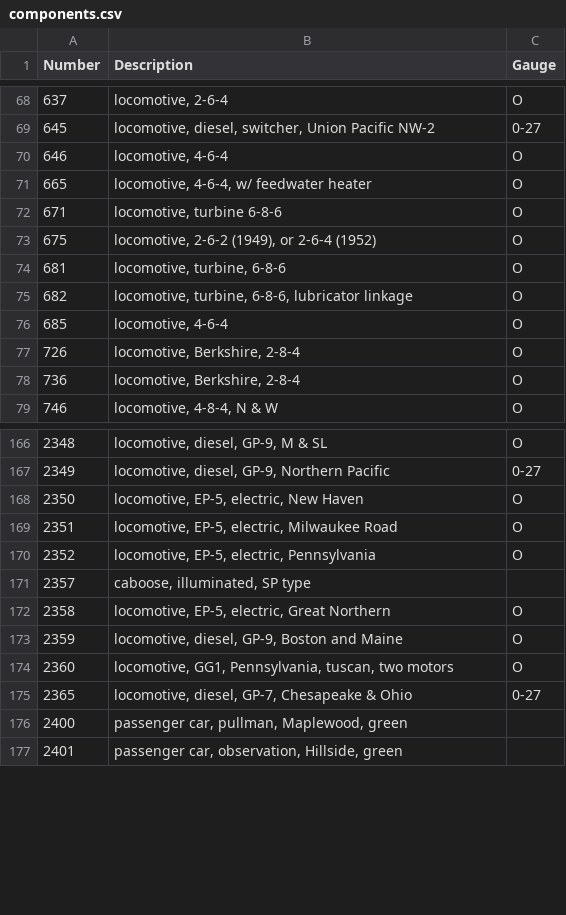
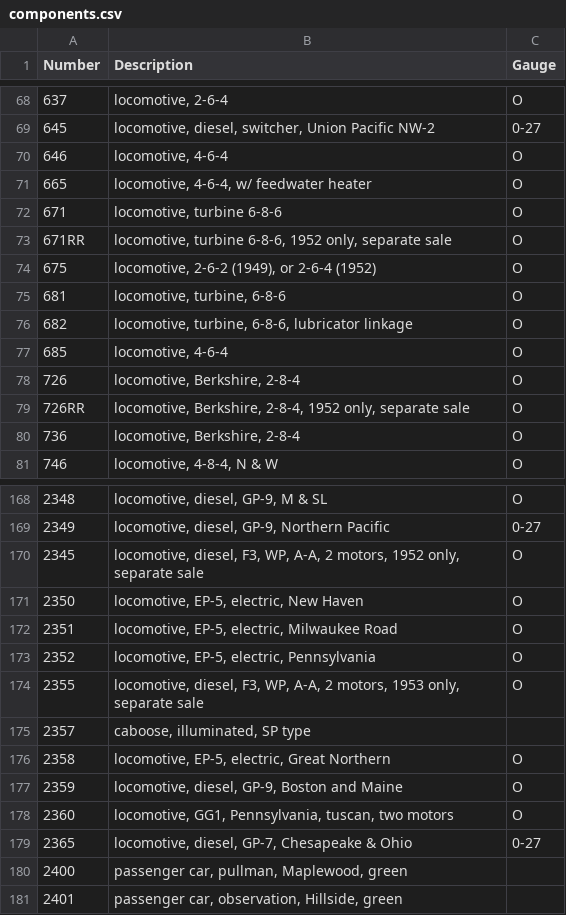
Before and after one commit to kcross4005/JWTrains, a CSV file: data/components.csv, drawn as a sheet; only a part is shown, gaps mark what is left out.

Commit message:
Ji sent updated DInfo spreadsheetr

```diff
--- a/data/components.csv
+++ b/data/components.csv
@@ -72,2 +72,3 @@
 671,"locomotive, turbine 6-8-6",O
+671RR,"locomotive, turbine 6-8-6, 1952 only, separate sale",O
 675,"locomotive, 2-6-2 (1949), or 2-6-4 (1952)",O
@@ -77,2 +78,3 @@
 726,"locomotive, Berkshire, 2-8-4",O
+726RR,"locomotive, Berkshire, 2-8-4, 1952 only, separate sale",O
 736,"locomotive, Berkshire, 2-8-4",O
@@ -167,2 +169,3 @@
 2349,"locomotive, diesel, GP-9, Northern Pacific",0-27
+2345,"locomotive, diesel, F3, WP, A-A, 2 motors, 1952 only, separate sale",O
 2350,"locomotive, EP-5, electric, New Haven",O
@@ -170,2 +173,3 @@
 2352,"locomotive, EP-5, electric, Pennsylvania",O
+2355,"locomotive, diesel, F3, WP,  A-A, 2 motors, 1953 only, separate sale",O
 2357,"caboose, illuminated, SP type",
```
Also changed, not shown: data/articles.csv, data/sets.csv, 1 other file.
